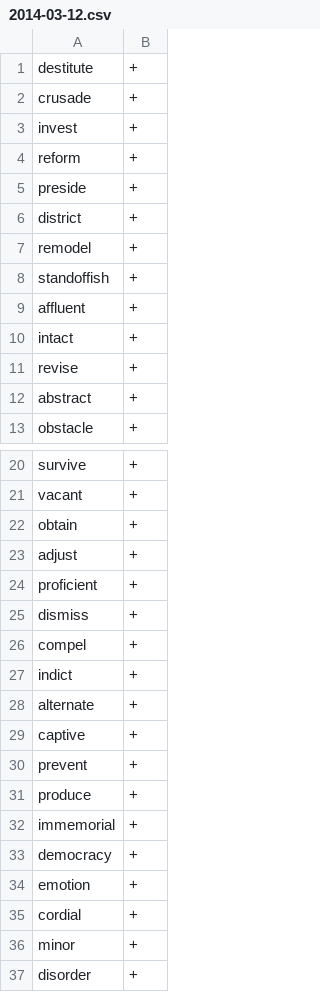
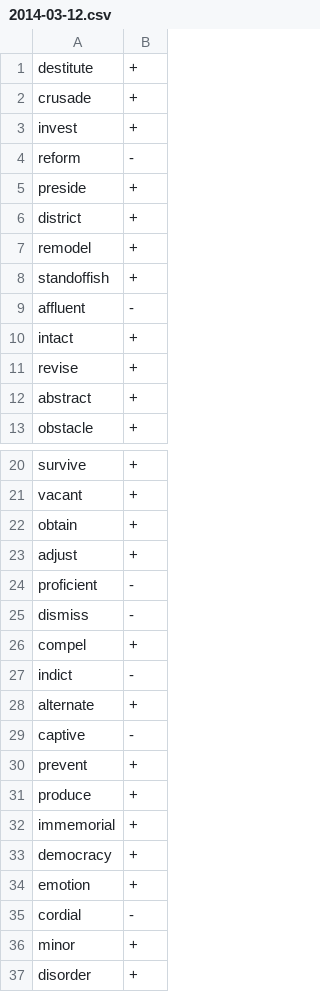
Before and after one commit to syou6162/etymology-english, a CSV file: logs/2014-03-12.csv, drawn as a sheet; only a part is shown, gaps mark what is left out.

Commit message:
3/12のデータを追加

```diff
--- a/logs/2014-03-12.csv
+++ b/logs/2014-03-12.csv
@@ -3,3 +3,3 @@ crusade,+
 invest,+
-reform,+
+reform,-
 preside,+
@@ -8,3 +8,3 @@ remodel,+
 standoffish,+
-affluent,+
+affluent,-
 intact,+
@@ -23,8 +23,8 @@ obtain,+
 adjust,+
-proficient,+
-dismiss,+
+proficient,-
+dismiss,-
 compel,+
-indict,+
+indict,-
 alternate,+
-captive,+
+captive,-
 prevent,+
@@ -34,3 +34,3 @@ democracy,+
 emotion,+
-cordial,+
+cordial,-
 minor,+
```
